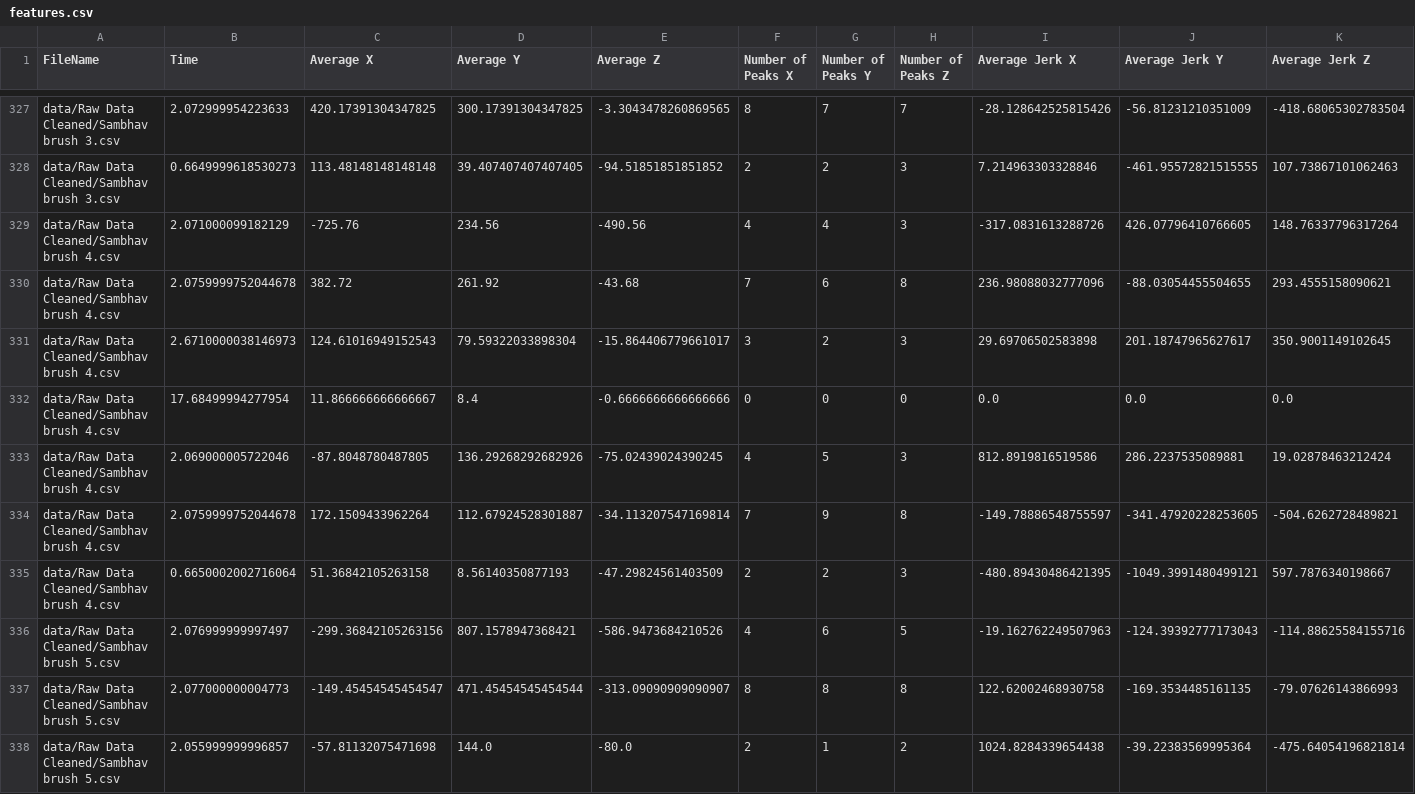
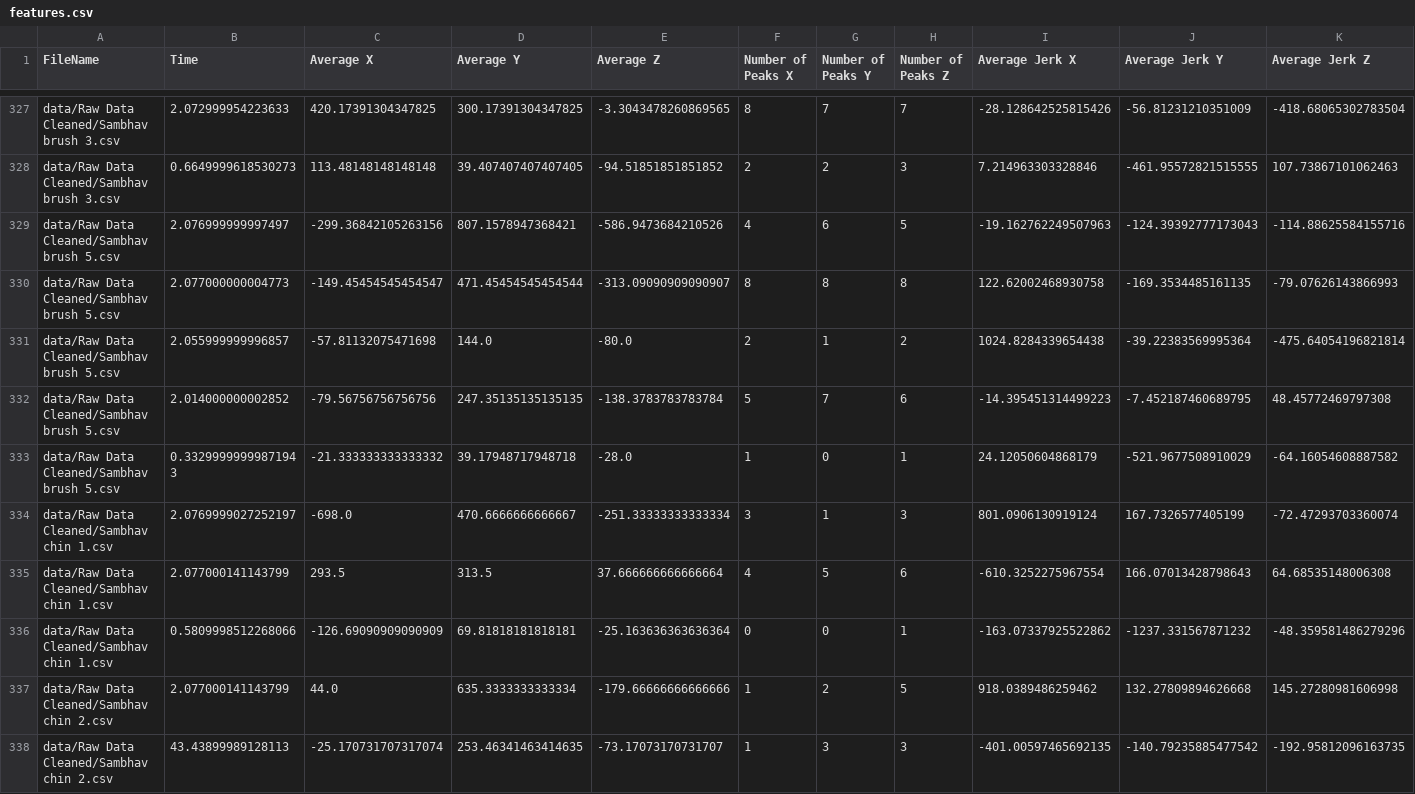
Before and after one commit to joshcherian42/Gestures, a CSV file: Gesture Features/data/features.csv, drawn as a sheet; only a part is shown, gaps mark what is left out; the shorter side is filled out with more unchanged rows; rows hold the shown columns only; the diff names each change by its address in the sheet, - before the commit and + after, or states it on an @@ line.

```diff
--- a/Gesture Features/data/features.csv
+++ b/Gesture Features/data/features.csv
-row 329: data/Raw Data Cleaned/Sambhav brush 4.csv | 2.071000099182129 | -725.76 | 234.56 | -490.56 | 4 | 4 | 3 | -317.0831613288726 | 426.07796410766605 | 148.76337796317264
-row 330: data/Raw Data Cleaned/Sambhav brush 4.csv | 2.0759999752044678 | 382.72 | 261.92 | -43.68 | 7 | 6 | 8 | 236.98088032777096 | -88.03054455504655 | 293.4555158090621
-row 331: data/Raw Data Cleaned/Sambhav brush 4.csv | 2.6710000038146973 | 124.61016949152543 | 79.59322033898304 | -15.864406779661017 | 3 | 2 | 3 | 29.69706502583898 | 201.18747965627617 | 350.9001149102645
-row 332: data/Raw Data Cleaned/Sambhav brush 4.csv | 17.68499994277954 | 11.866666666666667 | 8.4 | -0.6666666666666666 | 0 | 0 | 0 | 0.0 | 0.0 | 0.0
-row 333: data/Raw Data Cleaned/Sambhav brush 4.csv | 2.069000005722046 | -87.8048780487805 | 136.29268292682926 | -75.02439024390245 | 4 | 5 | 3 | 812.8919816519586 | 286.2237535089881 | 19.02878463212424
-row 334: data/Raw Data Cleaned/Sambhav brush 4.csv | 2.0759999752044678 | 172.1509433962264 | 112.67924528301887 | -34.113207547169814 | 7 | 9 | 8 | -149.78886548755597 | -341.47920228253605 | -504.6262728489821
-row 335: data/Raw Data Cleaned/Sambhav brush 4.csv | 0.6650002002716064 | 51.36842105263158 | 8.56140350877193 | -47.29824561403509 | 2 | 2 | 3 | -480.89430486421395 | -1049.3991480499121 | 597.7876340198667
```
Also changed, not shown: 6 other files.
